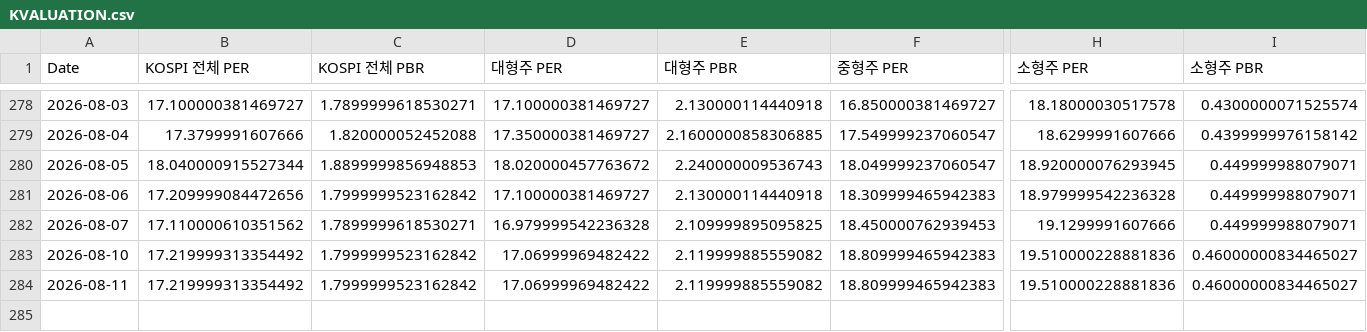
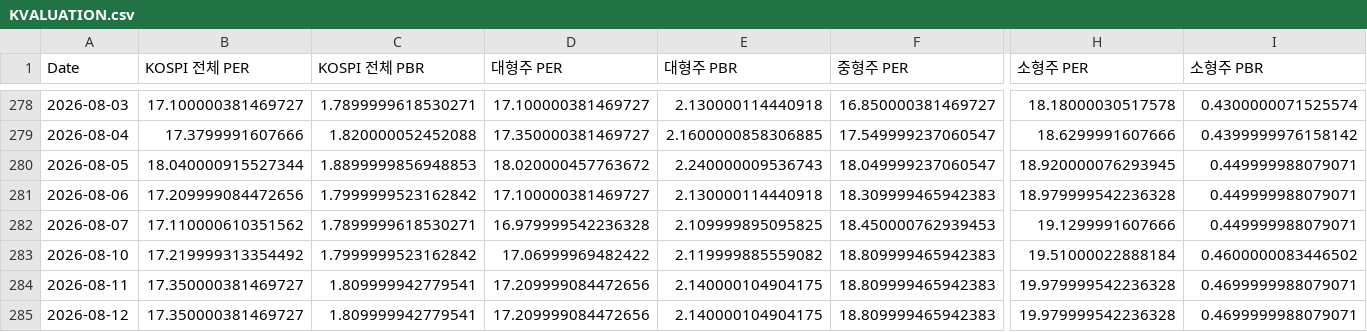
Before and after one commit to CatFoodEarner/AssetDashboard_R, a CSV file: KVALUATION.csv, drawn as a sheet; only a part is shown, gaps mark what is left out; rows hold the shown columns only; the diff names each change by its address in the sheet, - before the commit and + after, or states it on an @@ line.

```diff
--- a/KVALUATION.csv
+++ b/KVALUATION.csv
-H283 (소형주 PER): 19.510000228881836
+H283 (소형주 PER): 19.51000022888184
-I283 (소형주 PBR): 0.46000000834465027
+I283 (소형주 PBR): 0.4600000083446502
-B284 (KOSPI 전체 PER): 17.219999313354492
+B284 (KOSPI 전체 PER): 17.350000381469727
-C284 (KOSPI 전체 PBR): 1.7999999523162842
+C284 (KOSPI 전체 PBR): 1.809999942779541
-D284 (대형주 PER): 17.06999969482422
+D284 (대형주 PER): 17.209999084472656
-E284 (대형주 PBR): 2.119999885559082
+E284 (대형주 PBR): 2.140000104904175
-H284 (소형주 PER): 19.510000228881836
+H284 (소형주 PER): 19.979999542236328
-I284 (소형주 PBR): 0.46000000834465027
+I284 (소형주 PBR): 0.4699999988079071
+row 285: 2026-08-12 | 17.350000381469727 | 1.809999942779541 | 17.209999084472656 | 2.140000104904175 | 18.809999465942383 | 19.979999542236328 | 0.4699999988079071
```
Also changed, not shown: KPRICE.csv.
